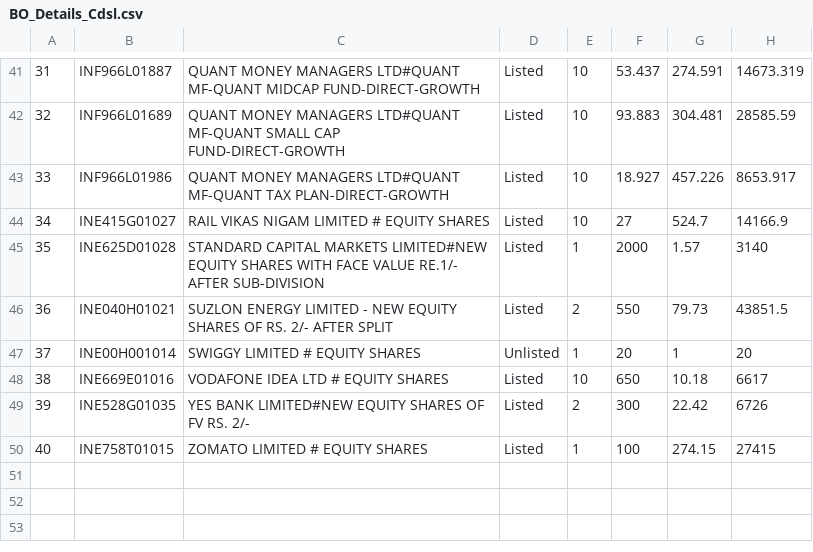
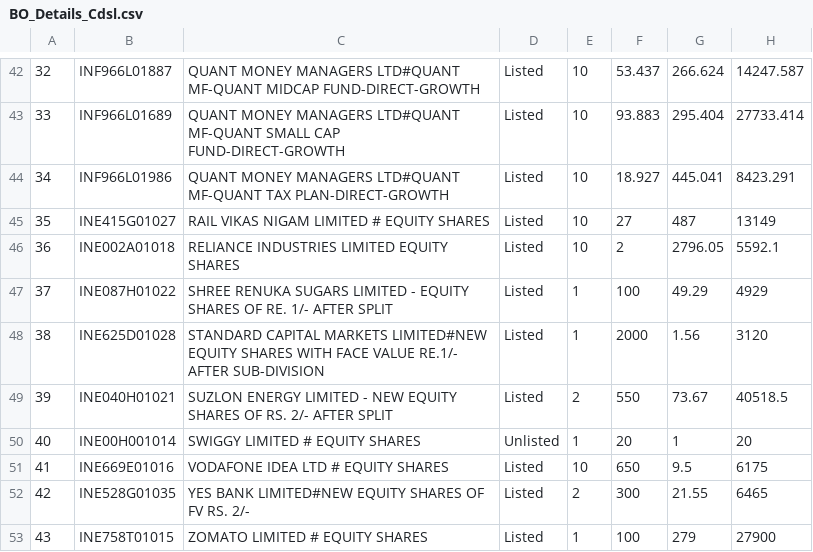
Before and after one commit to Anveshpoda/next-app, a CSV file: data/BO_Details_Cdsl.csv, drawn as a sheet; only a part is shown, gaps mark what is left out; addresses are those after the commit; the diff covers the shown part only; the diff names each change by its address in the sheet, - before the commit and + after, or states it on an @@ line.

```diff
--- a/data/BO_Details_Cdsl.csv
+++ b/data/BO_Details_Cdsl.csv
@@ column A renumbered from row 7 down @@
-G42: 274.591
+G42: 266.624
-H42: 14673.319
+H42: 14247.587
-G43: 304.481
+G43: 295.404
-H43: 28585.59
+H43: 27733.414
-G44: 457.226
+G44: 445.041
-H44: 8653.917
+H44: 8423.291
-G45: 524.7
+G45: 487
-H45: 14166.9
+H45: 13149
+row 46: 36 | INE002A01018 | RELIANCE INDUSTRIES LIMITED EQUITY SHARES | Listed | 10 | 2 | 2796.05 | 5592.1
+row 47: 37 | INE087H01022 | SHREE RENUKA SUGARS LIMITED - EQUITY SHARES OF RE. 1/- AFTER SPLIT | Listed | 1 | 100 | 49.29 | 4929
-G48: 1.57
+G48: 1.56
-H48: 3140
+H48: 3120
-G49: 79.73
+G49: 73.67
-H49: 43851.5
+H49: 40518.5
-G51: 10.18
+G51: 9.5
-H51: 6617
+H51: 6175
-G52: 22.42
+G52: 21.55
-H52: 6726
+H52: 6465
-G53: 274.15
+G53: 279
-H53: 27415
+H53: 27900
```
Also changed, not shown: 1 added row and 60 edited cells elsewhere in this file, 1 other file.
